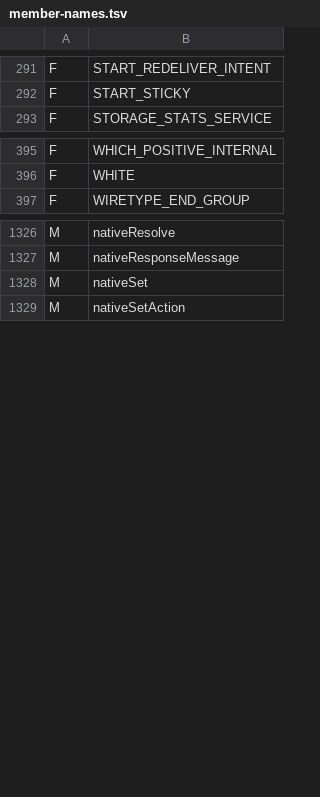
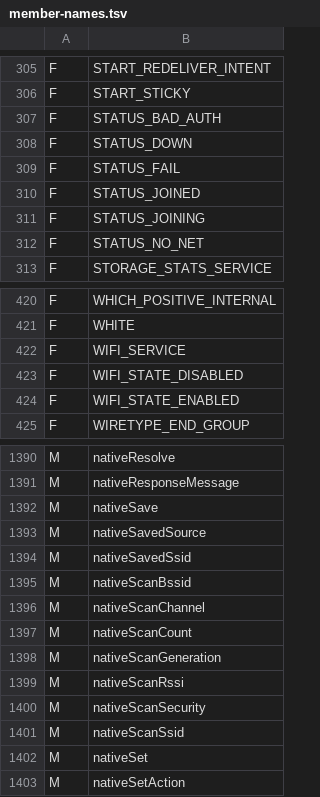
Before and after one commit to shivrajora/picodroid-rs, a TSV file: sdk/member-names.tsv, drawn as a sheet; only a part is shown, gaps mark what is left out; the diff covers the shown part only.

Commit message:
feat(wifi): provision from Settings → Wi-Fi, a stored network, build-time override
Android-shaped WiFi provisioning (docs/designs/wifi-provisioning-2026-09.md):

- picodroid.net.wifi: WifiManager (Context.WIFI_SERVICE), ScanResult,
  WifiInfo, WifiConfiguration, SupplicantState. One saved network,
  security from the last scan, scan completion pushed through
  registerScanResultsCallback, join outcome read (no broadcasts).
- hal/wifi.rs: the store at /system/wifi (PDWF + CRC-32, tmp + rename),
  the request mailbox the link task drains, the scan table, the STA
  status and the WIFI_EVENTS generation the event loop dispatches.
- cyw43 link: bring_up joins the configured network — PICODROID_WIFI_SSID
  first, else the store — and service runs scan/join/leave for
  WifiManager on the link task; C helpers for the STA status and scan.
- Simulator fake (PICODROID_SIM_WIFI_NETWORKS / _PASS) and the sim-only
  control verb `input text`; sim-run lanes settings-wifi-touch and
  settings-wifi-keys.
- Settings: a Wi-Fi row on FEATURE_WIFI boards, WifiActivity and
  WifiPasswordActivity.
- System keyboard: sized to the display and reset to top-left alignment
  (lv_keyboard's BOTTOM_MID constructor alignment had it 100 px too low
  everywhere); on keypad boards it joins the focus group once the opening
  key is released, starts on the first character key, and PREV/NEXT walk
  its keys as LEFT/RIGHT. EditText masks password input types and is
  focusable by default, as on Android.

Verified in the sim on both input paths and on pico_display2_w: keypad
provisioning, power-cycle rejoin from the store, wrong password, build
credentials overriding the store and the fallback without them.

```diff
--- a/sdk/member-names.tsv
+++ b/sdk/member-names.tsv
@@ -292,2 +306,8 @@ F	START_REDELIVER_INTENT
 F	START_STICKY
+F	STATUS_BAD_AUTH
+F	STATUS_DOWN
+F	STATUS_FAIL
+F	STATUS_JOINED
+F	STATUS_JOINING
+F	STATUS_NO_NET
 F	STORAGE_STATS_SERVICE
@@ -396,2 +421,5 @@ F	WHICH_POSITIVE_INTERNAL
 F	WHITE
+F	WIFI_SERVICE
+F	WIFI_STATE_DISABLED
+F	WIFI_STATE_ENABLED
 F	WIRETYPE_END_GROUP
@@ -1327,2 +1391,12 @@ M	nativeResolve
 M	nativeResponseMessage
+M	nativeSave
+M	nativeSavedSource
+M	nativeSavedSsid
+M	nativeScanBssid
+M	nativeScanChannel
+M	nativeScanCount
+M	nativeScanGeneration
+M	nativeScanRssi
+M	nativeScanSecurity
+M	nativeScanSsid
 M	nativeSet
```
Also changed, not shown: 68 added rows elsewhere in this file, sdk/class-names.tsv, 51 other files.
